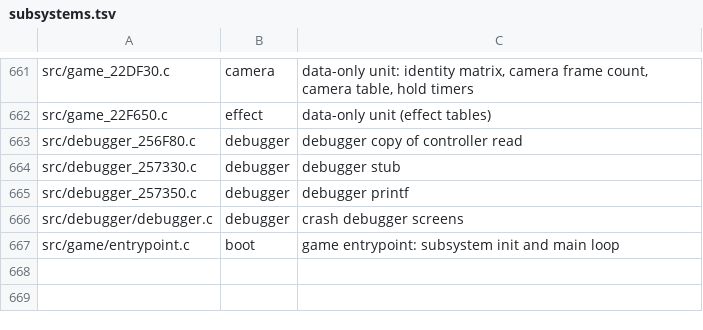
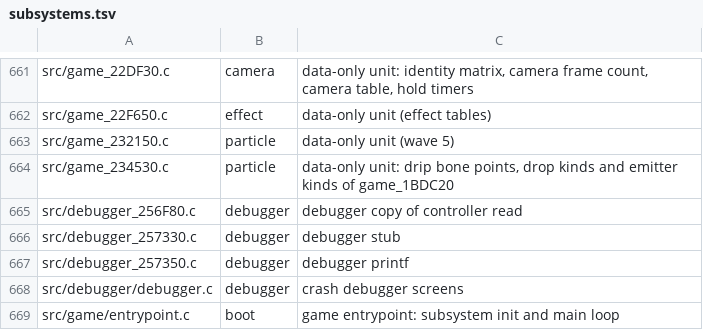
Before and after one commit to sholdee/conker-decomp, a TSV file: tools/subsystems.tsv, drawn as a sheet; only a part is shown, gaps mark what is left out; the diff names each change by its address in the sheet, - before the commit and + after, or states it on an @@ line.

```diff
--- a/tools/subsystems.tsv
+++ b/tools/subsystems.tsv
+row 663: src/game_232150.c | particle | data-only unit (wave 5)
+row 664: src/game_234530.c | particle | data-only unit: drip bone points, drop kinds and emitter kinds of game_1BDC20
```
